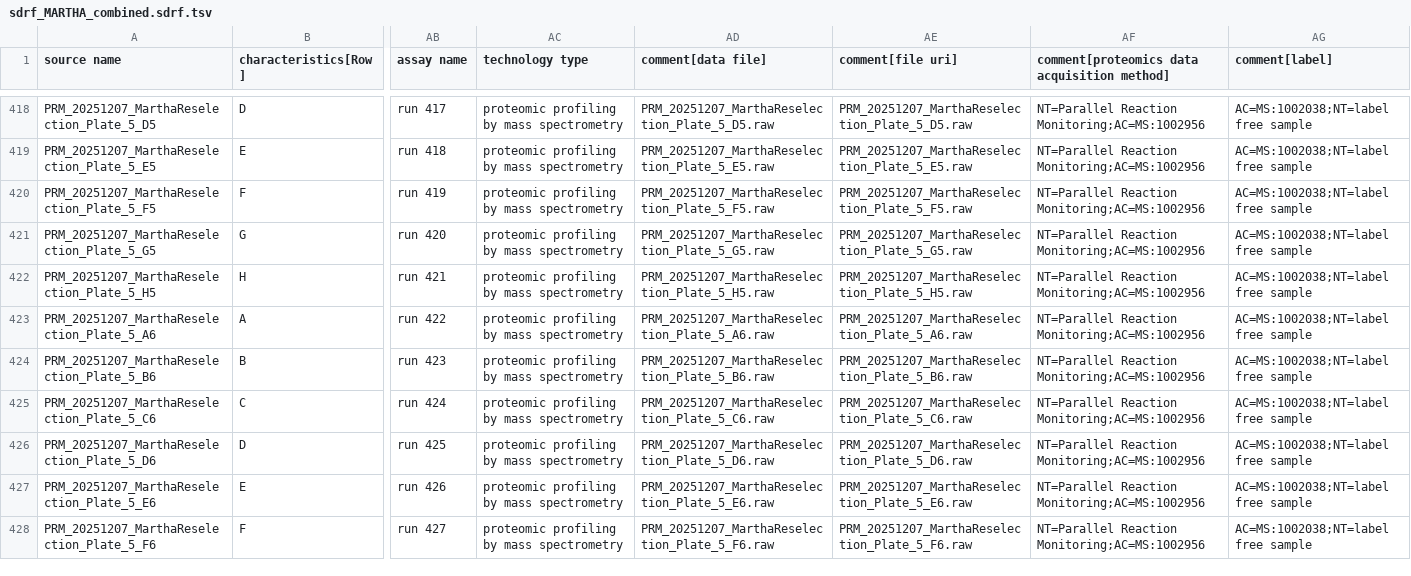
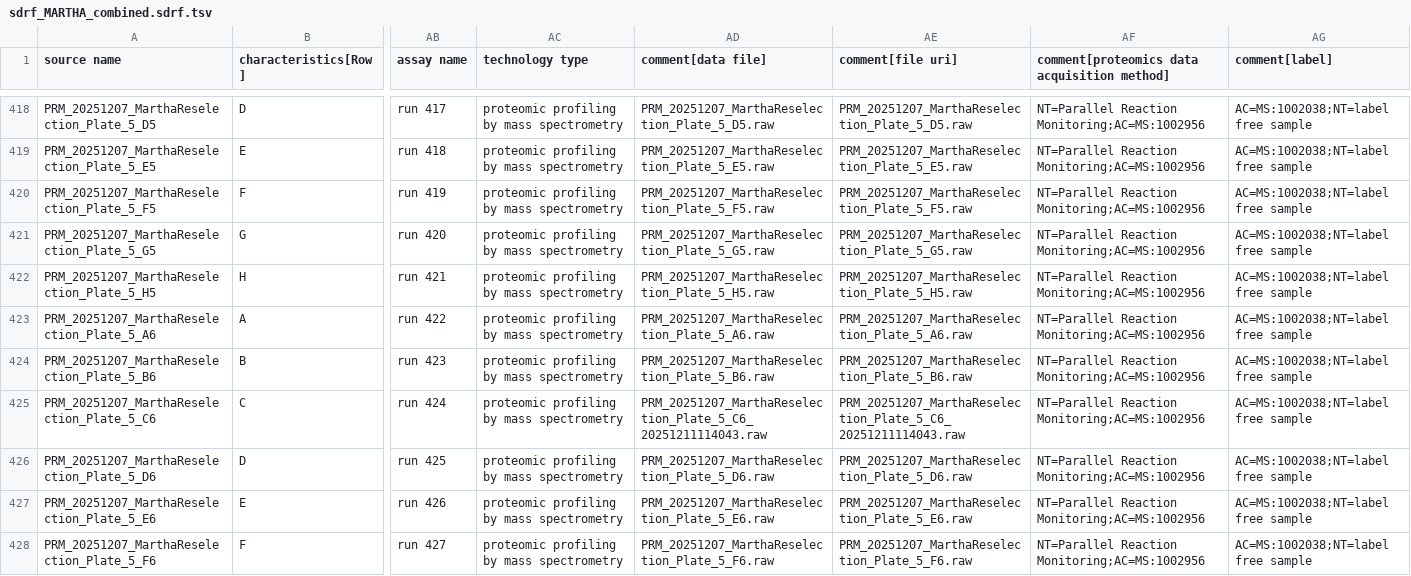
Before and after one commit to thanadol-git/kardemumma, a TSV file: sdrf/sdrf_MARTHA_combined.sdrf.tsv, drawn as a sheet; only a part is shown, gaps mark what is left out; the diff names each change by its address in the sheet, - before the commit and + after, or states it on an @@ line.

Commit message:
fix file name

```diff
--- a/sdrf/sdrf_MARTHA_combined.sdrf.tsv
+++ b/sdrf/sdrf_MARTHA_combined.sdrf.tsv
-AD425 (comment[data file]): PRM_20251207_MarthaReselection_Plate_5_C6.raw
+AD425 (comment[data file]): PRM_20251207_MarthaReselection_Plate_5_C6_20251211114043.raw
-AE425 (comment[file uri]): PRM_20251207_MarthaReselection_Plate_5_C6.raw
+AE425 (comment[file uri]): PRM_20251207_MarthaReselection_Plate_5_C6_20251211114043.raw
```
